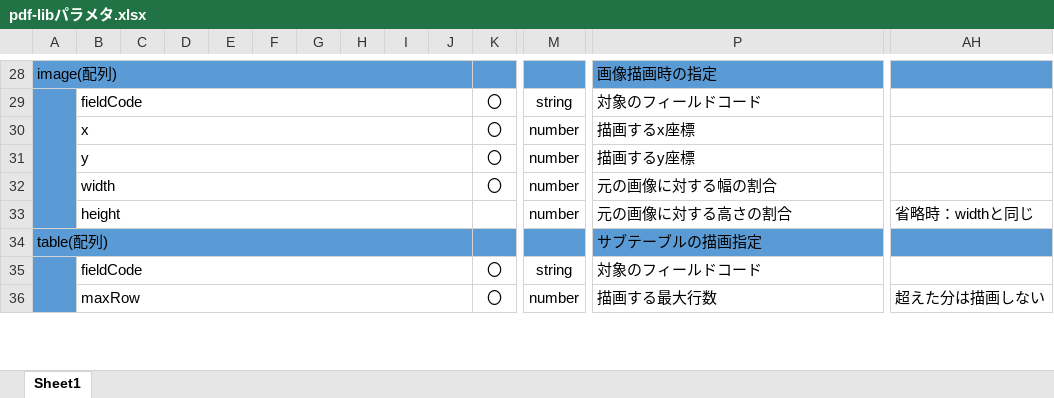
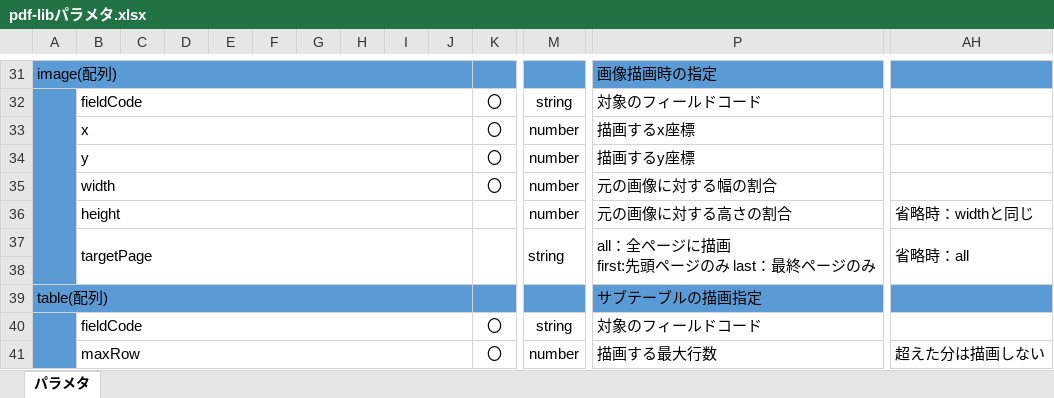
Before and after one commit to scs199204/pdflib_test, an Excel workbook: pdf-libパラメタ.xlsx, sheet パラメタ, drawn as a sheet; only a part is shown, gaps mark what is left out; values as stored, in another font and other column widths than the file's, no borders; rows hold the shown columns only; ↵ is a line break in a cell; the diff covers the shown part only; the diff names each change by its address in the sheet, - before the commit and + after, or states it on an @@ line.

```diff
--- a/pdf-libパラメタ.xlsx (sheet パラメタ)
+++ b/pdf-libパラメタ.xlsx (sheet パラメタ)
-sheet tab: Sheet1
+sheet tab: パラメタ
+row 37:  | targetPage |  |  |  |  |  |  |  |  |  | string | all：全ページに描画 ↵ first:先頭ページのみ last：最終ページのみ | 省略時：all
+row 38: (empty)
```
Also changed, not shown: 9 added rows and 2 edited cells elsewhere in this sheet, 12 other files.
